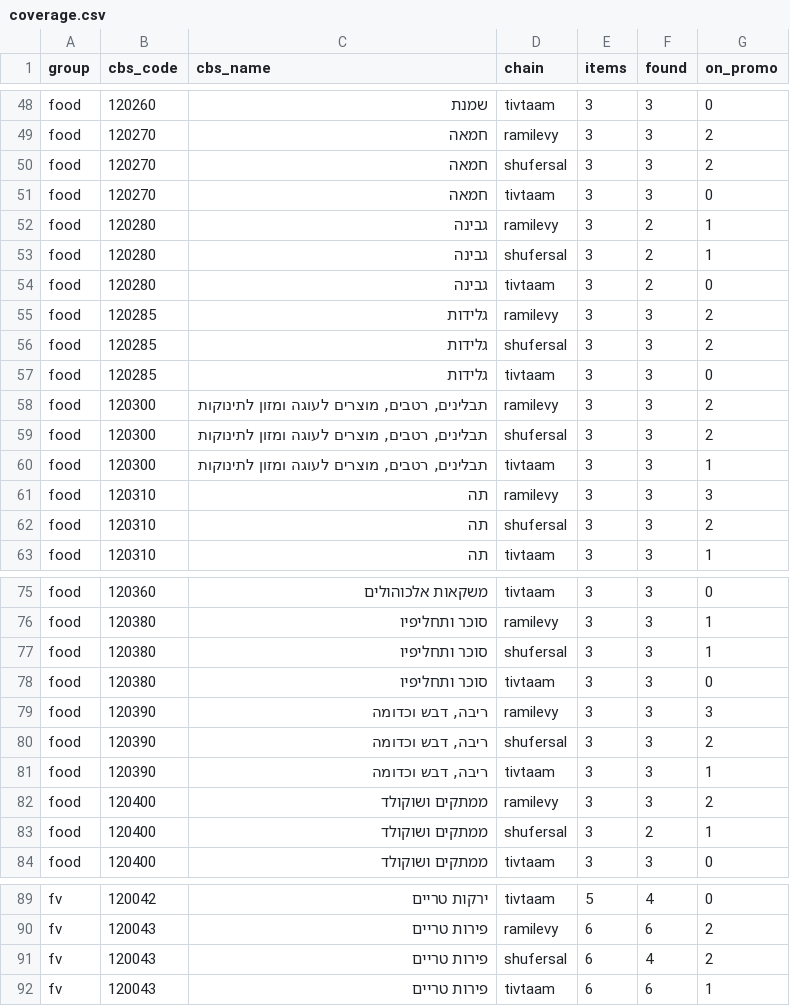
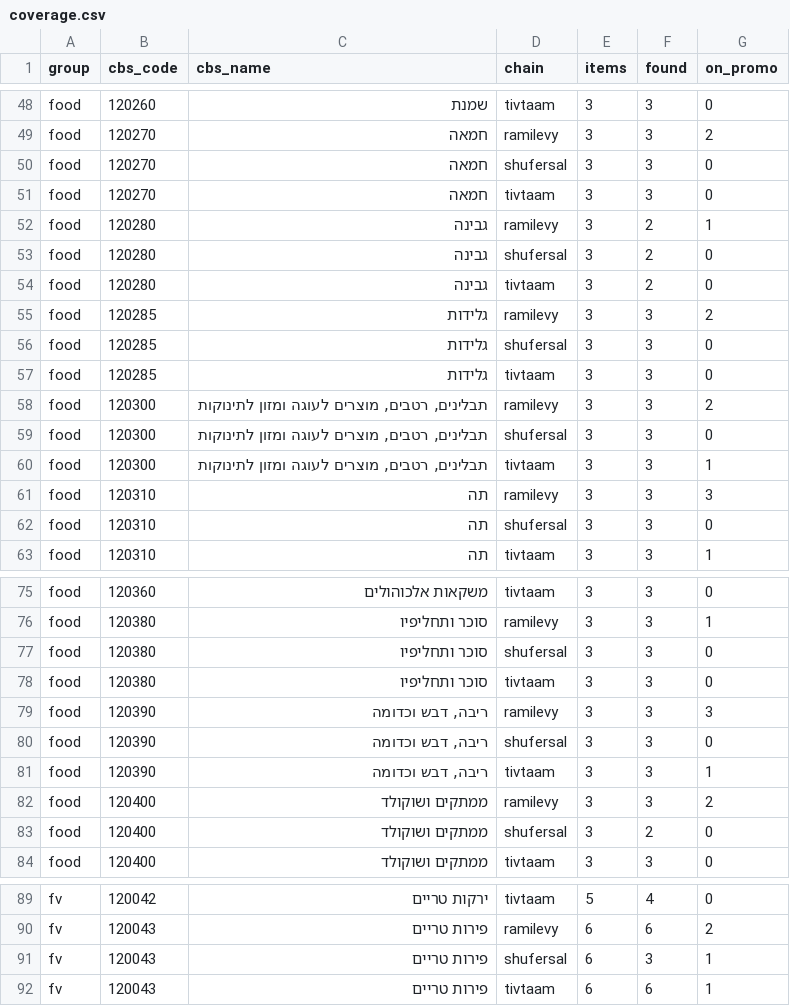
Before and after one commit to gbo1381/food-price-tracker, a CSV file: data/coverage.csv, drawn as a sheet; only a part is shown, gaps mark what is left out; the diff covers the shown part only.

```diff
--- a/data/coverage.csv
+++ b/data/coverage.csv
@@ -49,15 +49,15 @@ food,120260,שמנת,tivtaam,3,3,0
 food,120270,חמאה,ramilevy,3,3,2
-food,120270,חמאה,shufersal,3,3,2
+food,120270,חמאה,shufersal,3,3,0
 food,120270,חמאה,tivtaam,3,3,0
 food,120280,גבינה,ramilevy,3,2,1
-food,120280,גבינה,shufersal,3,2,1
+food,120280,גבינה,shufersal,3,2,0
 food,120280,גבינה,tivtaam,3,2,0
 food,120285,גלידות,ramilevy,3,3,2
-food,120285,גלידות,shufersal,3,3,2
+food,120285,גלידות,shufersal,3,3,0
 food,120285,גלידות,tivtaam,3,3,0
 food,120300,"תבלינים, רטבים, מוצרים לעוגה ומזון לתינוקות",ramilevy,3,3,2
-food,120300,"תבלינים, רטבים, מוצרים לעוגה ומזון לתינוקות",shufersal,3,3,2
+food,120300,"תבלינים, רטבים, מוצרים לעוגה ומזון לתינוקות",shufersal,3,3,0
 food,120300,"תבלינים, רטבים, מוצרים לעוגה ומזון לתינוקות",tivtaam,3,3,1
 food,120310,תה,ramilevy,3,3,3
-food,120310,תה,shufersal,3,3,2
+food,120310,תה,shufersal,3,3,0
 food,120310,תה,tivtaam,3,3,1
@@ -76,9 +76,9 @@ food,120360,משקאות אלכוהולים,tivtaam,3,3,0
 food,120380,סוכר ותחליפיו,ramilevy,3,3,1
-food,120380,סוכר ותחליפיו,shufersal,3,3,1
+food,120380,סוכר ותחליפיו,shufersal,3,3,0
 food,120380,סוכר ותחליפיו,tivtaam,3,3,0
 food,120390,"ריבה, דבש וכדומה",ramilevy,3,3,3
-food,120390,"ריבה, דבש וכדומה",shufersal,3,3,2
+food,120390,"ריבה, דבש וכדומה",shufersal,3,3,0
 food,120390,"ריבה, דבש וכדומה",tivtaam,3,3,1
 food,120400,ממתקים ושוקולד,ramilevy,3,3,2
-food,120400,ממתקים ושוקולד,shufersal,3,2,1
+food,120400,ממתקים ושוקולד,shufersal,3,2,0
 food,120400,ממתקים ושוקולד,tivtaam,3,3,0
@@ -90,3 +90,3 @@ fv,120042,ירקות טריים,tivtaam,5,4,0
 fv,120043,פירות טריים,ramilevy,6,6,2
-fv,120043,פירות טריים,shufersal,6,4,2
+fv,120043,פירות טריים,shufersal,6,3,1
 fv,120043,פירות טריים,tivtaam,6,6,1
```
Also changed, not shown: 7 edited cells elsewhere in this file, data/index_daily.csv, 8 other files.
